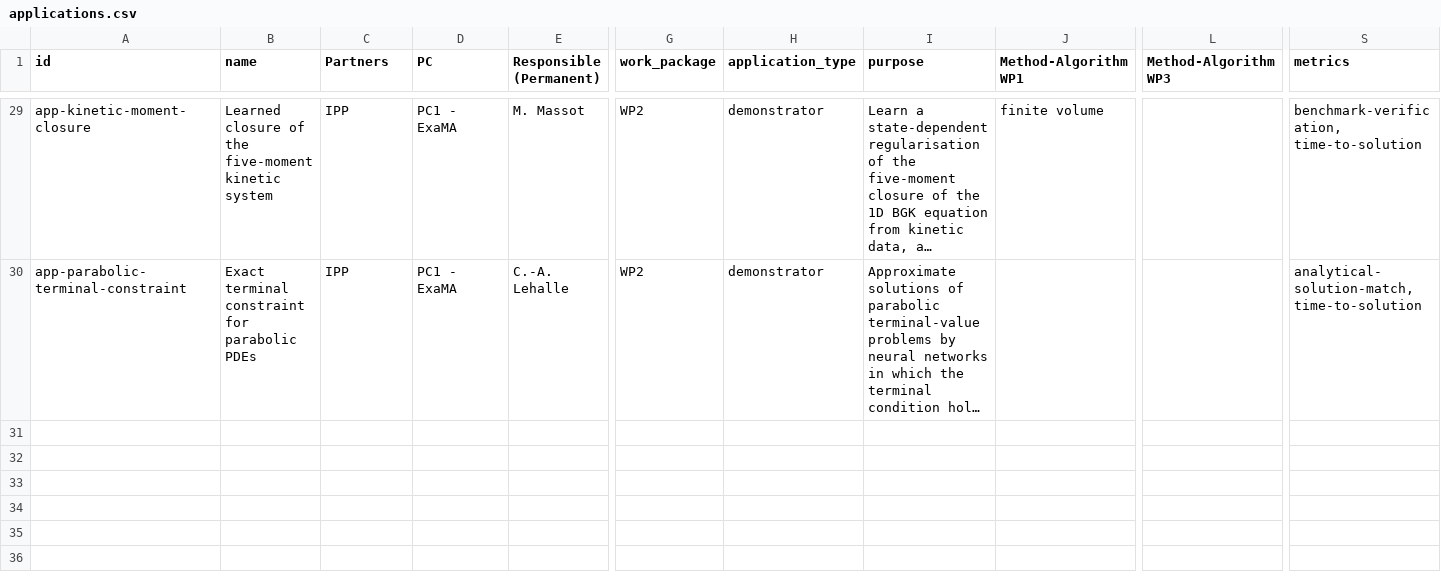
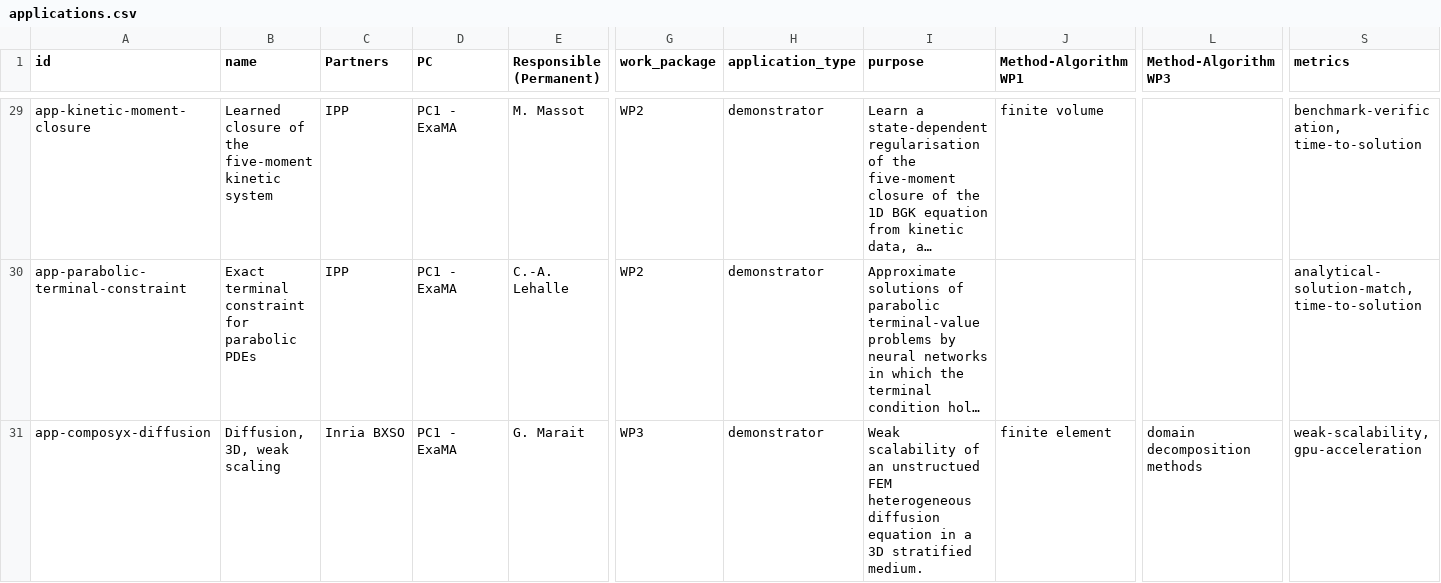
Before and after one commit to numpex/exa-ma-d7.1, a CSV file: data/applications.csv, drawn as a sheet; only a part is shown, gaps mark what is left out; long unchanged cells end in …; rows hold the shown columns only; ↵ is a line break in a cell; the diff names each change by its address in the sheet, - before the commit and + after, or states it on an @@ line.

```diff
--- a/data/applications.csv
+++ b/data/applications.csv
+row 31: app-composyx-diffusion | Diffusion, 3D, weak scaling | Inria BXSO | PC1 - ExaMA | G. Marait | WP3 | demonstrator | Weak scalability of an unstructued FEM heterogeneous diffusion equation in a ↵ 3D stratified medium. | finite element | domain decomposition methods | weak-scalability, gpu-acceleration
```
Also changed, not shown: data/application-reconciliation-v3.csv, 8 other files.
